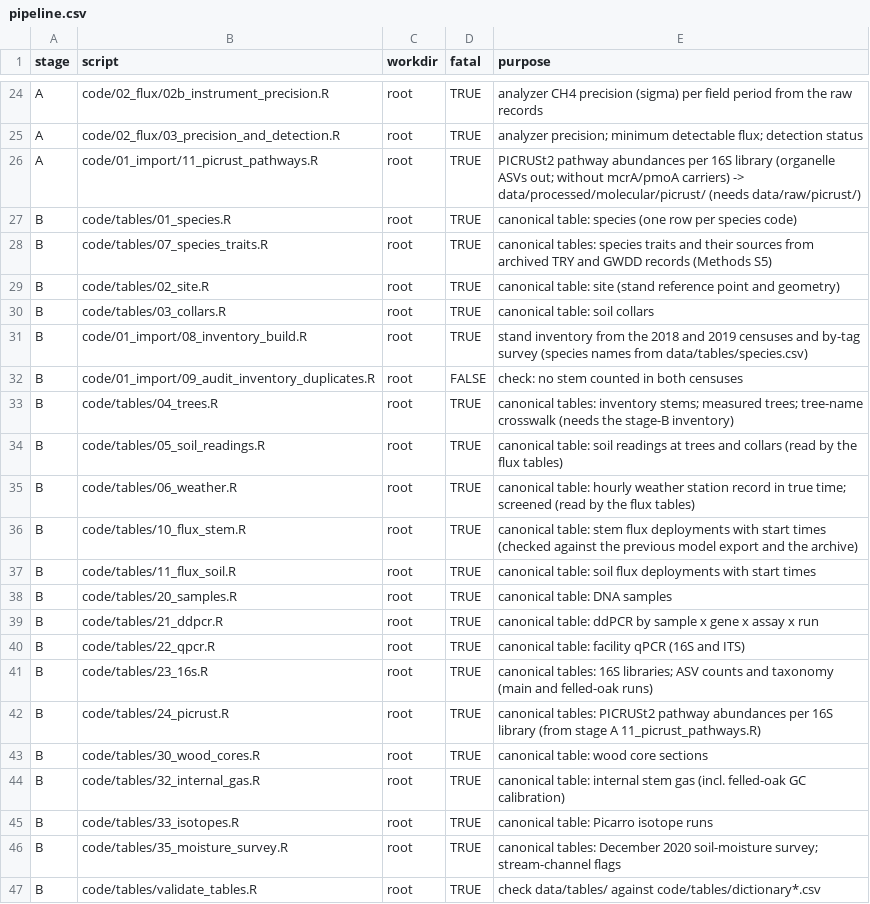
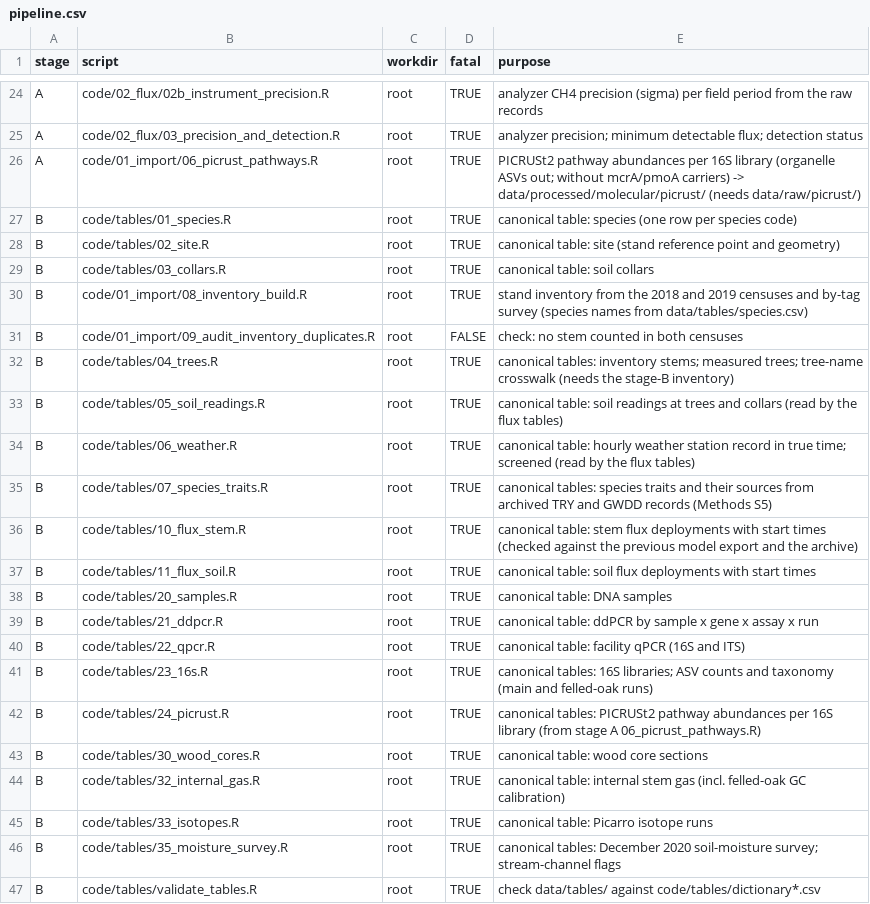
Before and after one commit to jgewirtzman/tree-methanogens, a CSV file: code/pipeline.csv, drawn as a sheet; only a part is shown, gaps mark what is left out.

```diff
--- a/code/pipeline.csv
+++ b/code/pipeline.csv
@@ -25,5 +25,4 @@ A,code/02_flux/02b_instrument_precision.R,root,TRUE,analyzer CH4 precision (sigm
 A,code/02_flux/03_precision_and_detection.R,root,TRUE,analyzer precision; minimum detectable flux; detection status
-A,code/01_import/11_picrust_pathways.R,root,TRUE,PICRUSt2 pathway abundances per 16S library (organelle ASVs out; without mcrA/pmoA carriers) -> data/processed/molecular/picrust/ (needs data/raw/picrust/)
+A,code/01_import/06_picrust_pathways.R,root,TRUE,PICRUSt2 pathway abundances per 16S library (organelle ASVs out; without mcrA/pmoA carriers) -> data/processed/molecular/picrust/ (needs data/raw/picrust/)
 B,code/tables/01_species.R,root,TRUE,canonical table: species (one row per species code)
-B,code/tables/07_species_traits.R,root,TRUE,canonical tables: species traits and their sources from archived TRY and GWDD records (Methods S5)
 B,code/tables/02_site.R,root,TRUE,canonical table: site (stand reference point and geometry)
@@ -35,2 +34,3 @@ B,code/tables/05_soil_readings.R,root,TRUE,canonical table: soil readings at tre
 B,code/tables/06_weather.R,root,TRUE,canonical table: hourly weather station record in true time; screened (read by the flux tables)
+B,code/tables/07_species_traits.R,root,TRUE,canonical tables: species traits and their sources from archived TRY and GWDD records (Methods S5)
 B,code/tables/10_flux_stem.R,root,TRUE,canonical table: stem flux deployments with start times (checked against the previous model export and the archive)
@@ -41,3 +41,3 @@ B,code/tables/22_qpcr.R,root,TRUE,canonical table: facility qPCR (16S and ITS)
 B,code/tables/23_16s.R,root,TRUE,canonical tables: 16S libraries; ASV counts and taxonomy (main and felled-oak runs)
-B,code/tables/24_picrust.R,root,TRUE,canonical tables: PICRUSt2 pathway abundances per 16S library (from stage A 11_picrust_pathways.R)
+B,code/tables/24_picrust.R,root,TRUE,canonical tables: PICRUSt2 pathway abundances per 16S library (from stage A 06_picrust_pathways.R)
 B,code/tables/30_wood_cores.R,root,TRUE,canonical table: wood core sections
```
Also changed, not shown: code/tables/dictionary_molecular.csv, code/zenodo/column_dictionary.csv, 9 other files.
